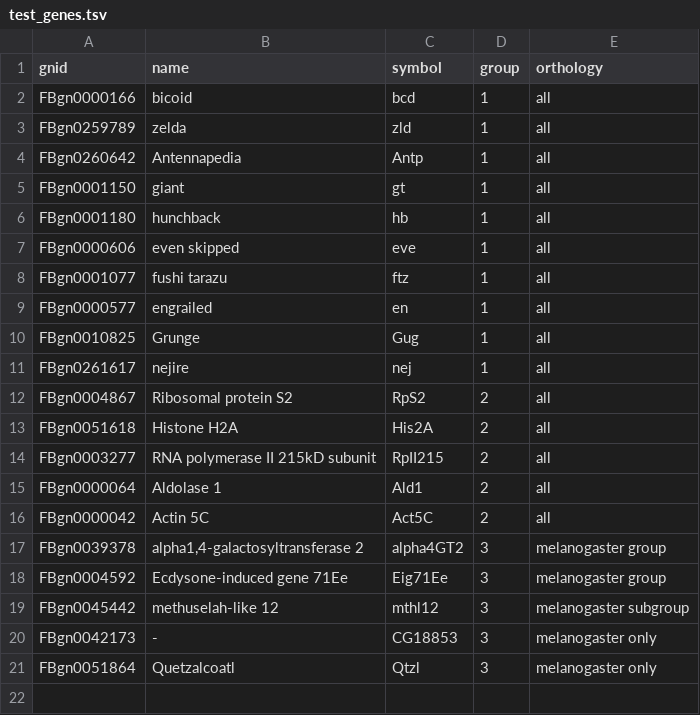
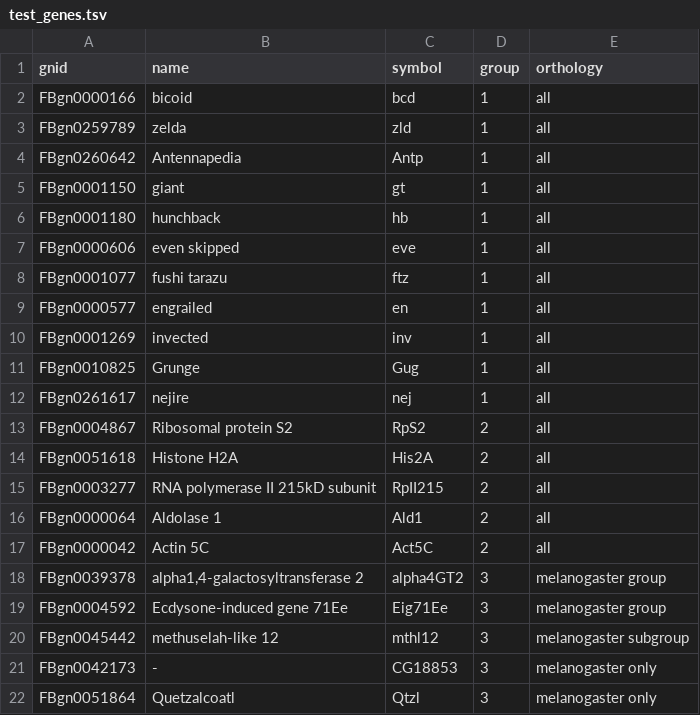
Before and after one commit to marcsingleton/orthology_inference2023, a TSV file: analysis/ortho_MSA/align_draw/test_genes.tsv, drawn as a sheet.

Commit message:
Updated align_draw.py to use pOGs
Additionally, added invected to test_genes.tsv

```diff
--- a/analysis/ortho_MSA/align_draw/test_genes.tsv
+++ b/analysis/ortho_MSA/align_draw/test_genes.tsv
@@ -9,2 +9,3 @@ FBgn0001077	fushi tarazu	ftz	1	all
 FBgn0000577	engrailed	en	1	all
+FBgn0001269	invected	inv	1	all
 FBgn0010825	Grunge	Gug	1	all
```
Also changed, not shown: 1 other file.
